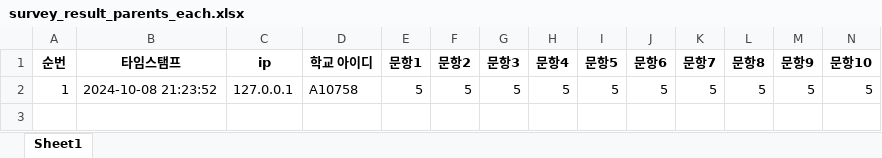
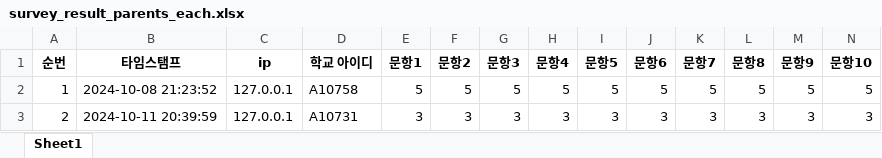
Before and after one commit to Ddaaan/EduWebCode, an Excel workbook: main/surveydata/survey_result_parents_each.xlsx, sheet Sheet1, drawn as a sheet; only a part is shown; values as stored, in another font and other column widths than the file's, no borders; rows hold the shown columns only; the diff names each change by its address in the sheet, - before the commit and + after, or states it on an @@ line.

```diff
--- a/main/surveydata/survey_result_parents_each.xlsx (sheet Sheet1)
+++ b/main/surveydata/survey_result_parents_each.xlsx (sheet Sheet1)
+row 3: 2 | 2024-10-11 20:39:59 | 127.0.0.1 | A10731 | 3 | 3 | 3 | 3 | 3 | 3 | 3 | 3 | 3 | 3
```
Also changed, not shown: main/surveydata/survey_result_parents.xlsx, main/surveydata/survey_result_student.xlsx, 6 other files.
